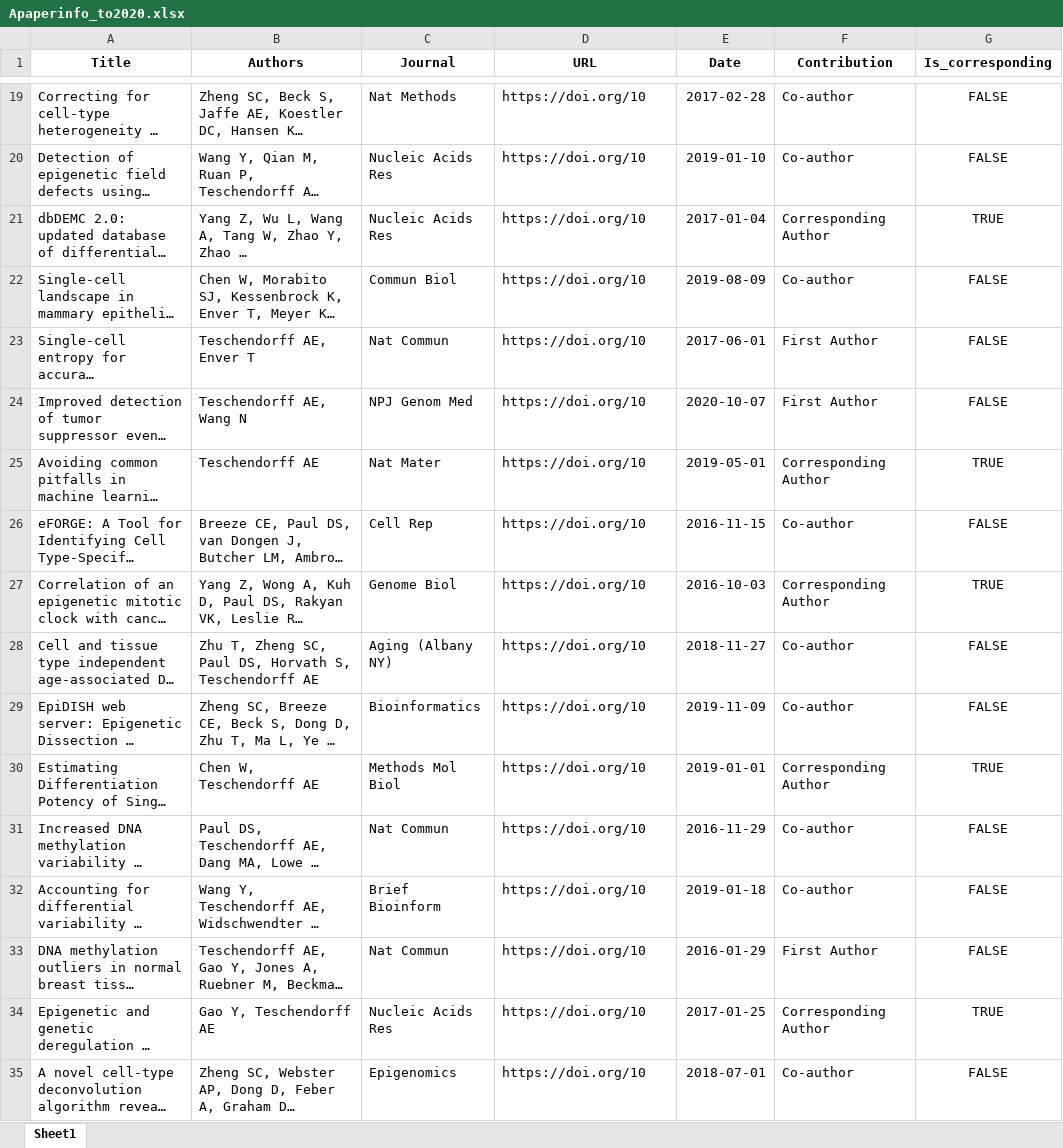
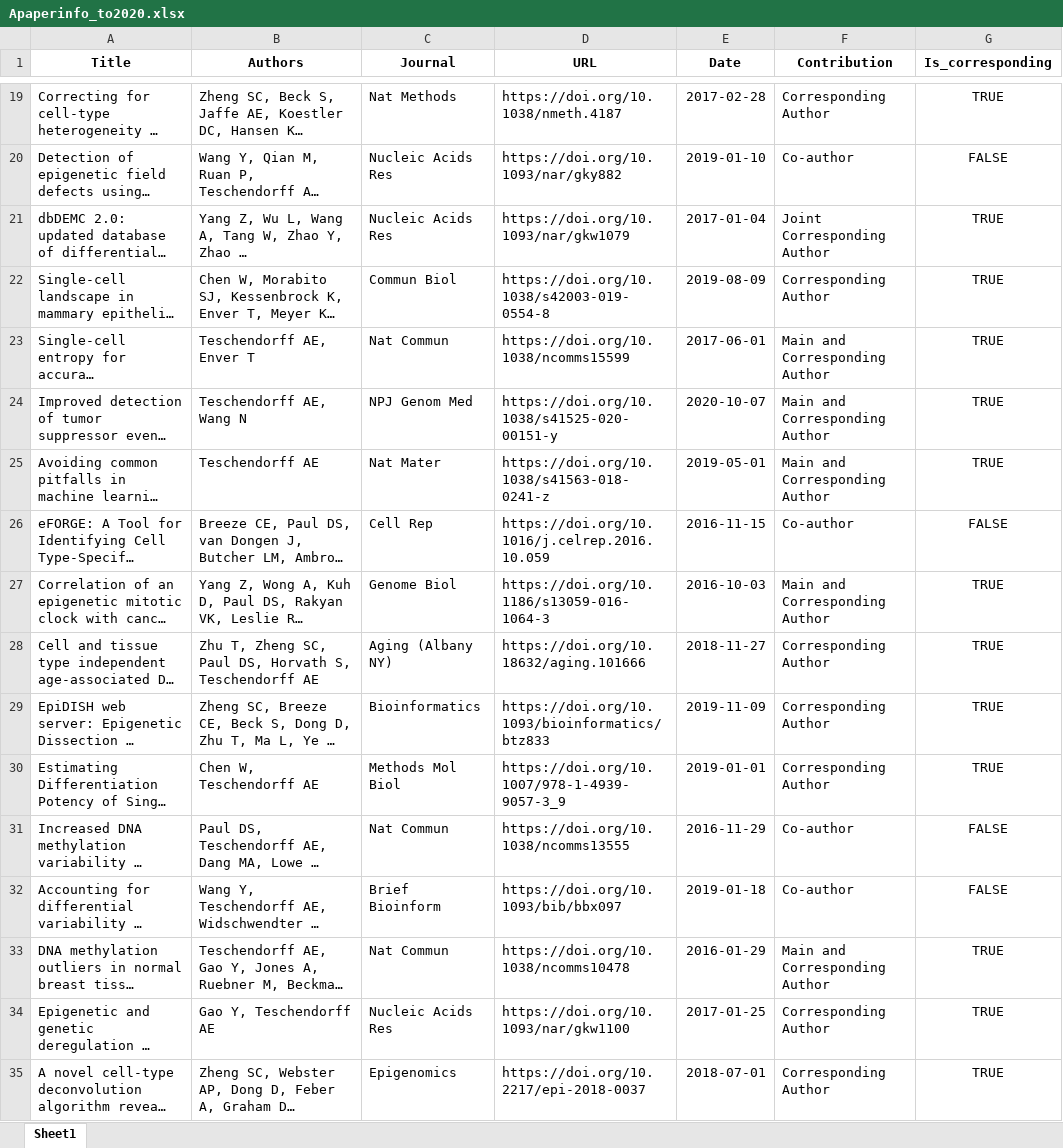
Before and after one commit to aet21/aet21.github.io, an Excel workbook: papers/Apaperinfo_to2020.xlsx, sheet Sheet1, drawn as a sheet; only a part is shown, gaps mark what is left out; long unchanged cells end in …; values as stored, in another font and other column widths than the file's, no borders; the diff covers the shown part only; the diff names each change by its address in the sheet, - before the commit and + after, or states it on an @@ line.

```diff
--- a/papers/Apaperinfo_to2020.xlsx (sheet Sheet1)
+++ b/papers/Apaperinfo_to2020.xlsx (sheet Sheet1)
-D19 (URL): https://doi.org/10
+D19 (URL): https://doi.org/10.1038/nmeth.4187
-F19 (Contribution): Co-author
+F19 (Contribution): Corresponding Author
-G19 (Is_corresponding): FALSE
+G19 (Is_corresponding): TRUE
-D20 (URL): https://doi.org/10
+D20 (URL): https://doi.org/10.1093/nar/gky882
-D21 (URL): https://doi.org/10
+D21 (URL): https://doi.org/10.1093/nar/gkw1079
-F21 (Contribution): Corresponding Author
+F21 (Contribution): Joint Corresponding Author
-D22 (URL): https://doi.org/10
+D22 (URL): https://doi.org/10.1038/s42003-019-0554-8
-F22 (Contribution): Co-author
+F22 (Contribution): Corresponding Author
-G22:G24 (Is_corresponding): FALSE
+G22:G24 (Is_corresponding): TRUE
-D23 (URL): https://doi.org/10
+D23 (URL): https://doi.org/10.1038/ncomms15599
-F23:F24 (Contribution): First Author
+F23:F24 (Contribution): Main and Corresponding Author
-D24 (URL): https://doi.org/10
+D24 (URL): https://doi.org/10.1038/s41525-020-00151-y
-D25 (URL): https://doi.org/10
+D25 (URL): https://doi.org/10.1038/s41563-018-0241-z
-F25 (Contribution): Corresponding Author
+F25 (Contribution): Main and Corresponding Author
-D26 (URL): https://doi.org/10
+D26 (URL): https://doi.org/10.1016/j.celrep.2016.10.059
-D27 (URL): https://doi.org/10
+D27 (URL): https://doi.org/10.1186/s13059-016-1064-3
-F27 (Contribution): Corresponding Author
+F27 (Contribution): Main and Corresponding Author
-D28 (URL): https://doi.org/10
+D28 (URL): https://doi.org/10.18632/aging.101666
-F28:F29 (Contribution): Co-author
+F28:F29 (Contribution): Corresponding Author
-G28:G29 (Is_corresponding): FALSE
+G28:G29 (Is_corresponding): TRUE
-D29 (URL): https://doi.org/10
+D29 (URL): https://doi.org/10.1093/bioinformatics/btz833
-D30 (URL): https://doi.org/10
+D30 (URL): https://doi.org/10.1007/978-1-4939-9057-3_9
-D31 (URL): https://doi.org/10
+D31 (URL): https://doi.org/10.1038/ncomms13555
-D32 (URL): https://doi.org/10
+D32 (URL): https://doi.org/10.1093/bib/bbx097
-D33 (URL): https://doi.org/10
+D33 (URL): https://doi.org/10.1038/ncomms10478
-F33 (Contribution): First Author
+F33 (Contribution): Main and Corresponding Author
-G33 (Is_corresponding): FALSE
+G33 (Is_corresponding): TRUE
-D34 (URL): https://doi.org/10
+D34 (URL): https://doi.org/10.1093/nar/gkw1100
-D35 (URL): https://doi.org/10
+D35 (URL): https://doi.org/10.2217/epi-2018-0037
-F35 (Contribution): Co-author
+F35 (Contribution): Corresponding Author
-G35 (Is_corresponding): FALSE
+G35 (Is_corresponding): TRUE
```
Also changed, not shown: 59 edited cells elsewhere in this sheet, 20 other files.
